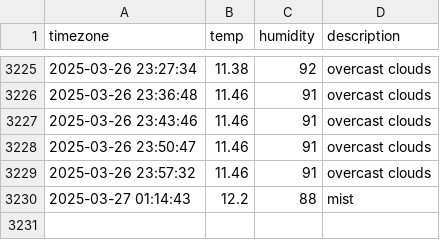
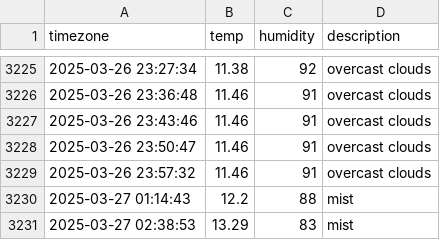
Before and after one commit to JIseolyun/seoul_weather, a CSV file: seoul_weather.csv, drawn as a sheet; only a part is shown, gaps mark what is left out.

```diff
--- a/seoul_weather.csv
+++ b/seoul_weather.csv
@@ -3230 +3230,2 @@ timezone,temp,humidity,description
 2025-03-27 01:14:43,12.2,88,mist
+2025-03-27 02:38:53,13.29,83,mist
```
